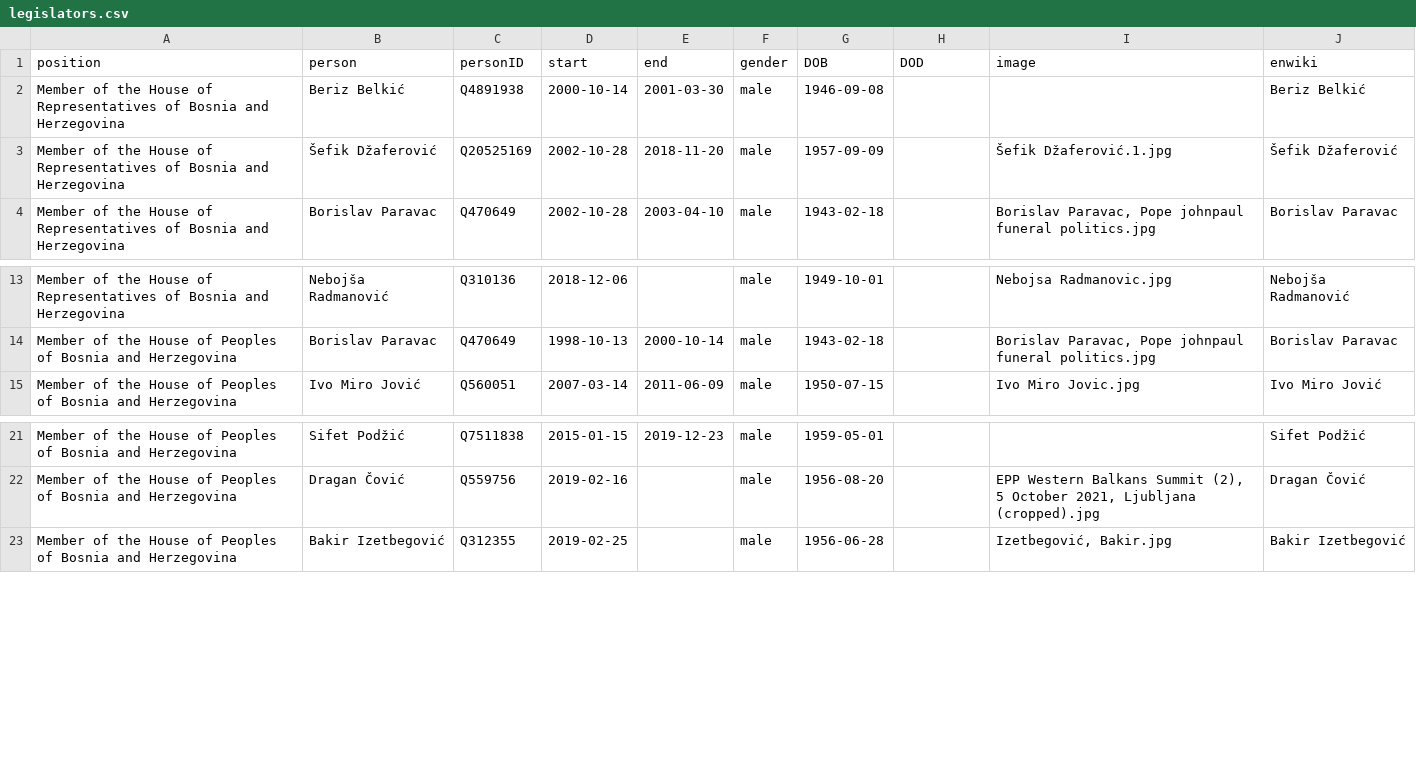
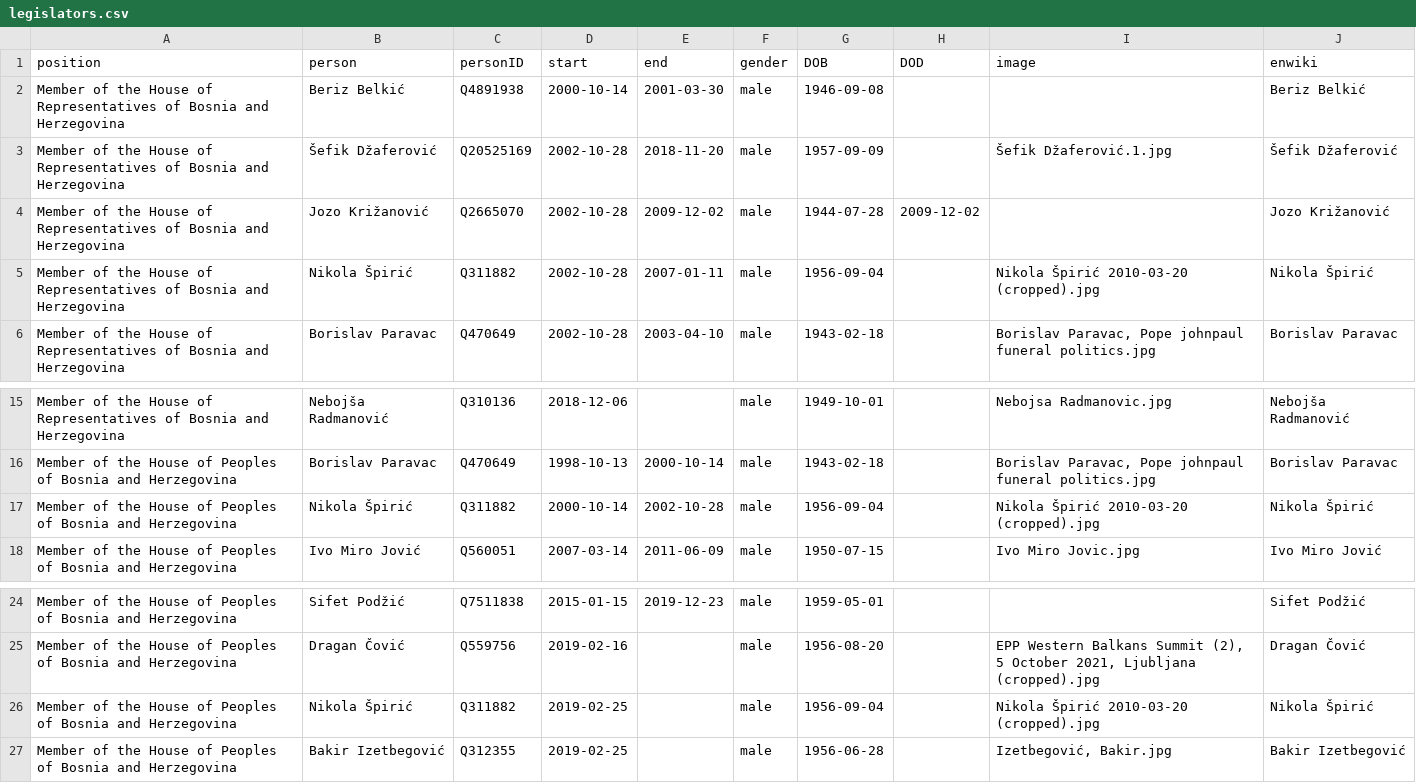
Before and after one commit to every-politician-scrapers/bosnia-herzegovina-ministers, a CSV file: html/legislators.csv, drawn as a sheet; only a part is shown, gaps mark what is left out.

```diff
--- a/html/legislators.csv
+++ b/html/legislators.csv
@@ -3,2 +3,4 @@ Member of the House of Representatives of Bosnia and Herzegovina,Beriz Belkić,Q
 Member of the House of Representatives of Bosnia and Herzegovina,Šefik Džaferović,Q20525169,2002-10-28,2018-11-20,male,1957-09-09,,Šefik Džaferović.1.jpg,Šefik Džaferović
+Member of the House of Representatives of Bosnia and Herzegovina,Jozo Križanović,Q2665070,2002-10-28,2009-12-02,male,1944-07-28,2009-12-02,,Jozo Križanović
+Member of the House of Representatives of Bosnia and Herzegovina,Nikola Špirić,Q311882,2002-10-28,2007-01-11,male,1956-09-04,,Nikola Špirić 2010-03-20 (cropped).jpg,Nikola Špirić
 Member of the House of Representatives of Bosnia and Herzegovina,Borislav Paravac,Q470649,2002-10-28,2003-04-10,male,1943-02-18,,"Borislav Paravac, Pope johnpaul funeral politics.jpg",Borislav Paravac
@@ -14,2 +16,3 @@ Member of the House of Representatives of Bosnia and Herzegovina,Nebojša Radman
 Member of the House of Peoples of Bosnia and Herzegovina,Borislav Paravac,Q470649,1998-10-13,2000-10-14,male,1943-02-18,,"Borislav Paravac, Pope johnpaul funeral politics.jpg",Borislav Paravac
+Member of the House of Peoples of Bosnia and Herzegovina,Nikola Špirić,Q311882,2000-10-14,2002-10-28,male,1956-09-04,,Nikola Špirić 2010-03-20 (cropped).jpg,Nikola Špirić
 Member of the House of Peoples of Bosnia and Herzegovina,Ivo Miro Jović,Q560051,2007-03-14,2011-06-09,male,1950-07-15,,Ivo Miro Jovic.jpg,Ivo Miro Jović
@@ -22,2 +25,3 @@ Member of the House of Peoples of Bosnia and Herzegovina,Sifet Podžić,Q7511838
 Member of the House of Peoples of Bosnia and Herzegovina,Dragan Čović,Q559756,2019-02-16,,male,1956-08-20,,"EPP Western Balkans Summit (2), 5 October 2021, Ljubljana (cropped).jpg",Dragan Čović
+Member of the House of Peoples of Bosnia and Herzegovina,Nikola Špirić,Q311882,2019-02-25,,male,1956-09-04,,Nikola Špirić 2010-03-20 (cropped).jpg,Nikola Špirić
 Member of the House of Peoples of Bosnia and Herzegovina,Bakir Izetbegović,Q312355,2019-02-25,,male,1956-06-28,,"Izetbegović, Bakir.jpg",Bakir Izetbegović
```
Also changed, not shown: html/holders21.csv, html/positions.csv.
